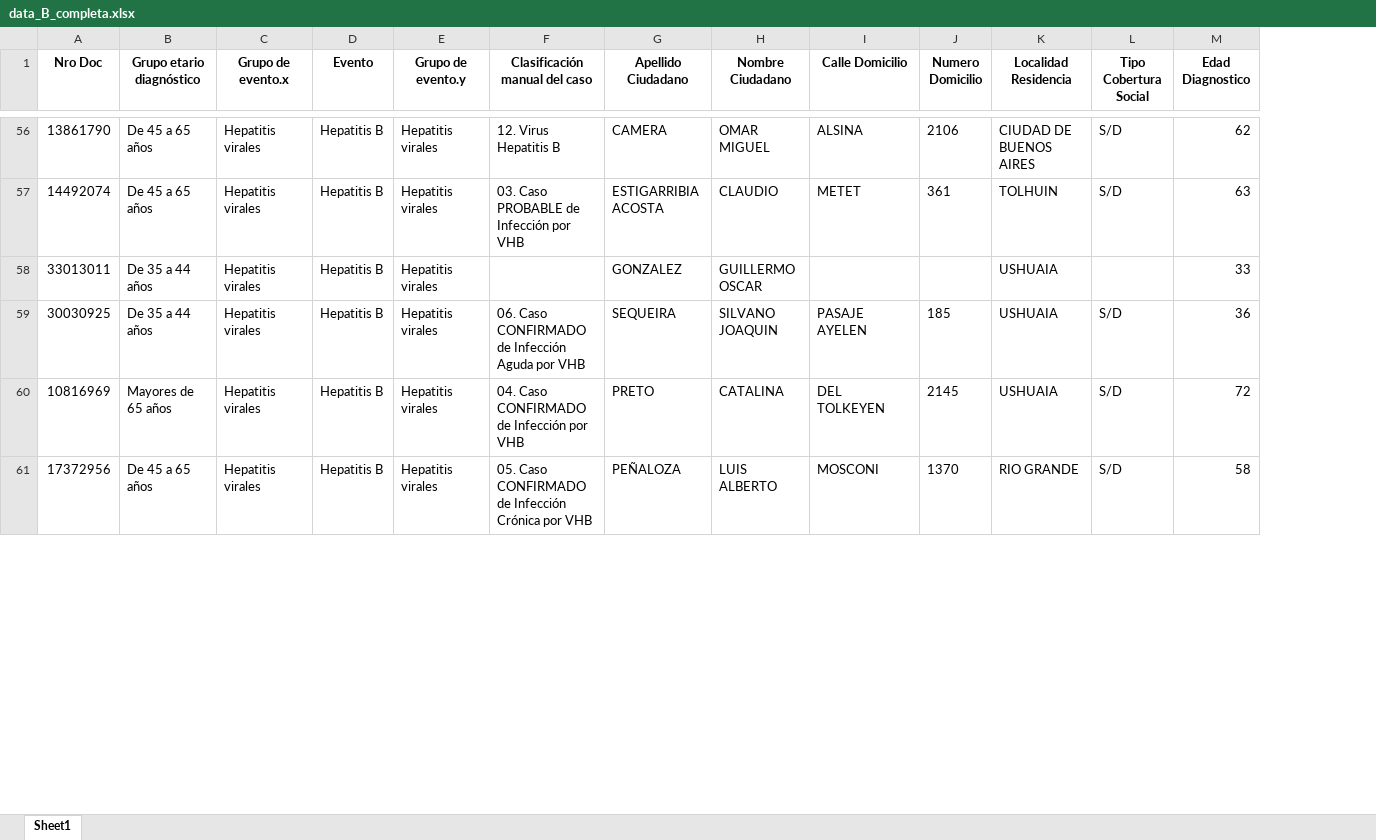
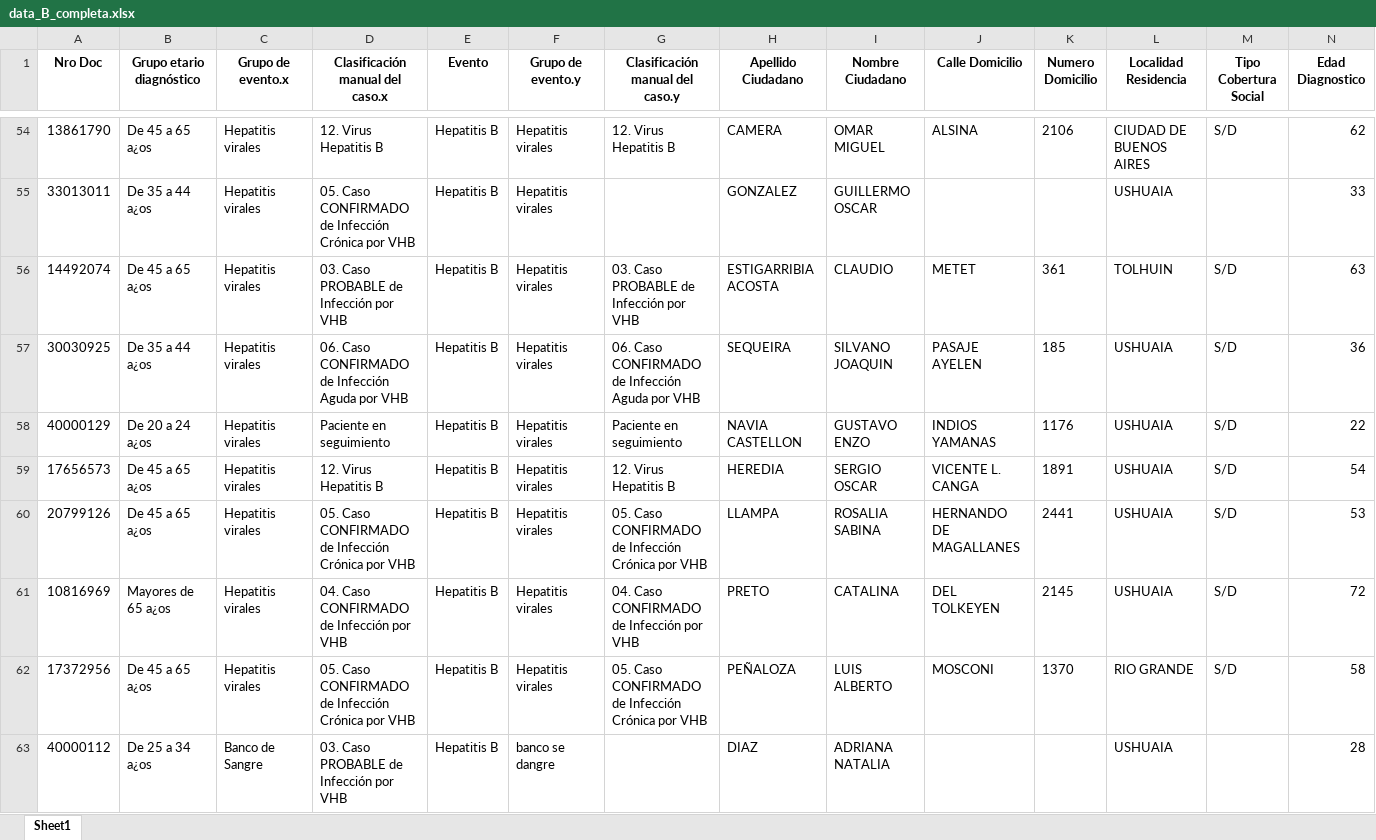
Before and after one commit to MonicaAltamirano45130/UC-Hepatitis-Virales-Tierra-del-Fuego, an Excel workbook: Salidas/data_B_completa.xlsx, sheet Sheet1, drawn as a sheet; only a part is shown, gaps mark what is left out; values as stored, in another font and other column widths than the file's, no borders; removed rows and columns are numbered as before the commit, all else as after; rows hold the shown columns only; the diff covers the shown part only; the diff names each change by its address in the sheet, - before the commit and + after, or states it on an @@ line.

```diff
--- a/Salidas/data_B_completa.xlsx (sheet Sheet1)
+++ b/Salidas/data_B_completa.xlsx (sheet Sheet1)
+column D (Clasificación manual del caso.x), row 54: 12. Virus Hepatitis B; rows 56-57: 03. Caso PROBABLE de Infección por VHB | 06. Caso CONFIRMADO de Infección Aguda por VHB; rows 61-62: 04. Caso CONFIRMADO de Infección por VHB | 05. Caso CONFIRMADO de Infección Crónica por VHB
-G1: Clasificación manual del caso
+G1: Clasificación manual del caso.y
-B54 (Grupo etario diagnóstico): De 45 a 65 años
+B54 (Grupo etario diagnóstico): De 45 a 65 a¿os
+row 55: 33013011 | De 35 a 44 a¿os | Hepatitis virales | 05. Caso CONFIRMADO de Infección Crónica por VHB | Hepatitis B | Hepatitis virales |  | GONZALEZ | GUILLERMO OSCAR |  |  | USHUAIA |  | 33
-B56 (Grupo etario diagnóstico): De 45 a 65 años
+B56 (Grupo etario diagnóstico): De 45 a 65 a¿os
-row 58: 33013011 | De 35 a 44 años | Hepatitis virales | Hepatitis B | Hepatitis virales |  | GONZALEZ | GUILLERMO OSCAR |  |  | USHUAIA |  | 33
-B57 (Grupo etario diagnóstico): De 35 a 44 años
+B57 (Grupo etario diagnóstico): De 35 a 44 a¿os
+row 58: 40000129 | De 20 a 24 a¿os | Hepatitis virales | Paciente en seguimiento | Hepatitis B | Hepatitis virales | Paciente en seguimiento | NAVIA CASTELLON | GUSTAVO ENZO | INDIOS YAMANAS | 1176 | USHUAIA | S/D | 22
+row 59: 17656573 | De 45 a 65 a¿os | Hepatitis virales | 12. Virus Hepatitis B | Hepatitis B | Hepatitis virales | 12. Virus Hepatitis B | HEREDIA | SERGIO OSCAR | VICENTE L. CANGA | 1891 | USHUAIA | S/D | 54
+row 60: 20799126 | De 45 a 65 a¿os | Hepatitis virales | 05. Caso CONFIRMADO de Infección Crónica por VHB | Hepatitis B | Hepatitis virales | 05. Caso CONFIRMADO de Infección Crónica por VHB | LLAMPA | ROSALIA SABINA | HERNANDO DE MAGALLANES | 2441 | USHUAIA | S/D | 53
-B61 (Grupo etario diagnóstico): Mayores de 65 años
+B61 (Grupo etario diagnóstico): Mayores de 65 a¿os
-B62 (Grupo etario diagnóstico): De 45 a 65 años
+B62 (Grupo etario diagnóstico): De 45 a 65 a¿os
+row 63: 40000112 | De 25 a 34 a¿os | Banco de Sangre | 03. Caso PROBABLE de Infección por VHB | Hepatitis B | banco se dangre |  | DIAZ | ADRIANA NATALIA |  |  | USHUAIA |  | 28
```
Also changed, not shown: 32 added rows, 28 removed rows and 31 edited cells elsewhere in this sheet, Data/Base HVB.xlsx, Data/listado_sisa.xlsx, 4 other files.
